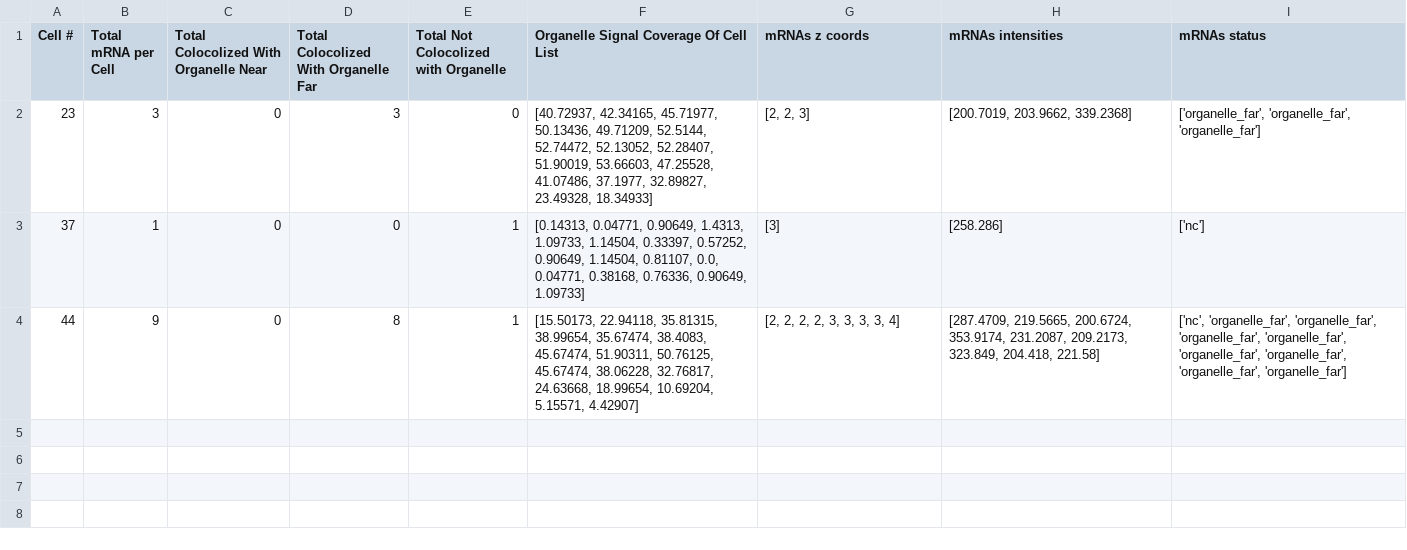
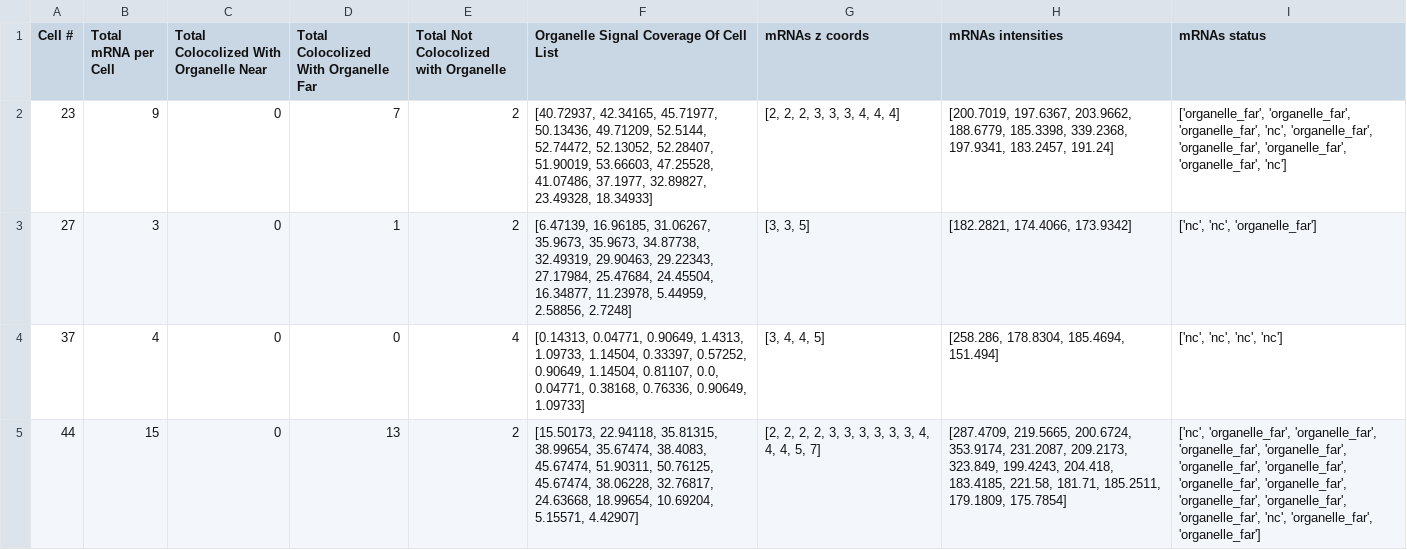
Before and after one commit to ShaharGarin/mRNA_organelle_Stats, a CSV file: Example Data/Calc Tables/del filtered.csv, drawn as a sheet; addresses are those after the commit; the diff names each change by its address in the sheet, - before the commit and + after, or states it on an @@ line.

```diff
--- a/Example Data/Calc Tables/del filtered.csv
+++ b/Example Data/Calc Tables/del filtered.csv
-B2 (Total mRNA per Cell): 3
+B2 (Total mRNA per Cell): 9
-D2: 3
+D2: 7
-E2: 0
+E2: 2
-G2 (mRNAs z coords): [2, 2, 3]
+G2 (mRNAs z coords): [2, 2, 2, 3, 3, 3, 4, 4, 4]
-H2 (mRNAs intensities): [200.7019, 203.9662, 339.2368]
+H2 (mRNAs intensities): [200.7019, 197.6367, 203.9662, 188.6779, 185.3398, 339.2368, 197.9341, 183.2457, 191.24]
-I2 (mRNAs status): ['organelle_far', 'organelle_far', 'organelle_far']
+I2 (mRNAs status): ['organelle_far', 'organelle_far', 'organelle_far', 'nc', 'organelle_far', 'organelle_far', 'organelle_far', 'organelle_far', 'nc']
+row 3: 27 | 3 | 0 | 1 | 2 | [6.47139, 16.96185, 31.06267, 35.9673, 35.9673, 34.87738, 32.49319, 29.90463, 29.22343, 27.17984, 25.47684, 24.45504, 16.34877, 11.23978, 5.44959, 2.58856, 2.7248] | [3, 3, 5] | [182.2821, 174.4066, 173.9342] | ['nc', 'nc', 'organelle_far']
-B4 (Total mRNA per Cell): 1
+B4 (Total mRNA per Cell): 4
-E4: 1
+E4: 4
-G4 (mRNAs z coords): [3]
+G4 (mRNAs z coords): [3, 4, 4, 5]
-H4 (mRNAs intensities): [258.286]
+H4 (mRNAs intensities): [258.286, 178.8304, 185.4694, 151.494]
-I4 (mRNAs status): ['nc']
+I4 (mRNAs status): ['nc', 'nc', 'nc', 'nc']
-B5 (Total mRNA per Cell): 9
+B5 (Total mRNA per Cell): 15
-D5: 8
+D5: 13
-E5: 1
+E5: 2
-G5 (mRNAs z coords): [2, 2, 2, 2, 3, 3, 3, 3, 4]
+G5 (mRNAs z coords): [2, 2, 2, 2, 3, 3, 3, 3, 3, 3, 4, 4, 4, 5, 7]
-H5 (mRNAs intensities): …209.2173, 323.849, 204.418, 221.58]
+H5 (mRNAs intensities): …209.2173, 323.849, 199.4243, 204.418, 183.4185, 221.58, 181.71, 185.2511, 179.1809, 175.7854]
-I5 (mRNAs status): …'organelle_far', 'organelle_far', 'organelle_far']
+I5 (mRNAs status): …'organelle_far', 'organelle_far', 'organelle_far', 'organelle_far', 'organelle_far', 'organelle_far', 'nc', 'organelle_far', 'organelle_far']
```
Also changed, not shown: Example Data/Calc Tables/del Calculation Table.csv, Example Data/Calc Tables/wt Calculation Table.csv, 2 other files.
